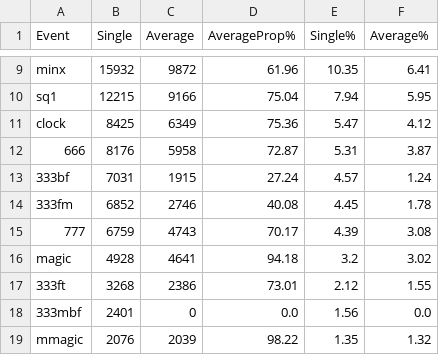
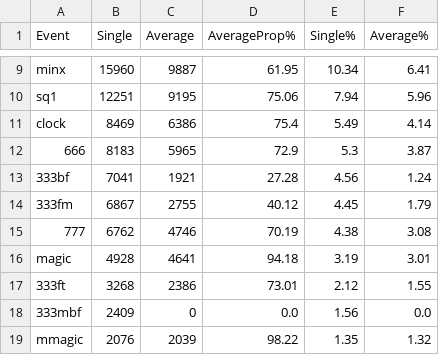
Before and after one commit to ThomasStokes1998/wcastats, a CSV file: FB_Files/CSV_Files/EventPopularity.csv, drawn as a sheet; only a part is shown, gaps mark what is left out; the diff covers the shown part only; the diff names each change by its address in the sheet, - before the commit and + after, or states it on an @@ line.

```diff
--- a/FB_Files/CSV_Files/EventPopularity.csv
+++ b/FB_Files/CSV_Files/EventPopularity.csv
-B9 (Single): 15932
+B9 (Single): 15960
-C9 (Average): 9872
+C9 (Average): 9887
-D9 (AverageProp%): 61.96
+D9 (AverageProp%): 61.95
-E9 (Single%): 10.35
+E9 (Single%): 10.34
-B10 (Single): 12215
+B10 (Single): 12251
-C10 (Average): 9166
+C10 (Average): 9195
-D10 (AverageProp%): 75.04
+D10 (AverageProp%): 75.06
-F10 (Average%): 5.95
+F10 (Average%): 5.96
-B11 (Single): 8425
+B11 (Single): 8469
-C11 (Average): 6349
+C11 (Average): 6386
-D11 (AverageProp%): 75.36
+D11 (AverageProp%): 75.4
-E11 (Single%): 5.47
+E11 (Single%): 5.49
-F11 (Average%): 4.12
+F11 (Average%): 4.14
-B12 (Single): 8176
+B12 (Single): 8183
-C12 (Average): 5958
+C12 (Average): 5965
-D12 (AverageProp%): 72.87
+D12 (AverageProp%): 72.9
-E12 (Single%): 5.31
+E12 (Single%): 5.3
-B13 (Single): 7031
+B13 (Single): 7041
-C13 (Average): 1915
+C13 (Average): 1921
-D13 (AverageProp%): 27.24
+D13 (AverageProp%): 27.28
-E13 (Single%): 4.57
+E13 (Single%): 4.56
-B14 (Single): 6852
+B14 (Single): 6867
-C14 (Average): 2746
+C14 (Average): 2755
-D14 (AverageProp%): 40.08
+D14 (AverageProp%): 40.12
-F14 (Average%): 1.78
+F14 (Average%): 1.79
-B15 (Single): 6759
+B15 (Single): 6762
-C15 (Average): 4743
+C15 (Average): 4746
-D15 (AverageProp%): 70.17
+D15 (AverageProp%): 70.19
-E15 (Single%): 4.39
+E15 (Single%): 4.38
-E16 (Single%): 3.2
+E16 (Single%): 3.19
-F16 (Average%): 3.02
+F16 (Average%): 3.01
-B18 (Single): 2401
+B18 (Single): 2409
```
Also changed, not shown: 37 edited cells elsewhere in this file, 2 other files.
